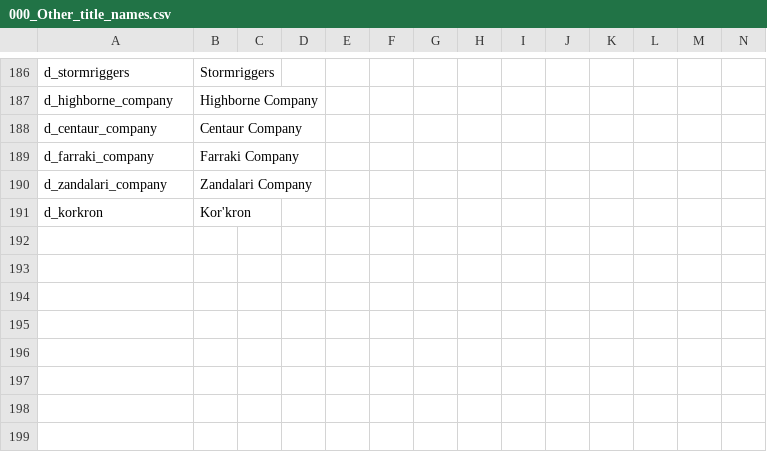
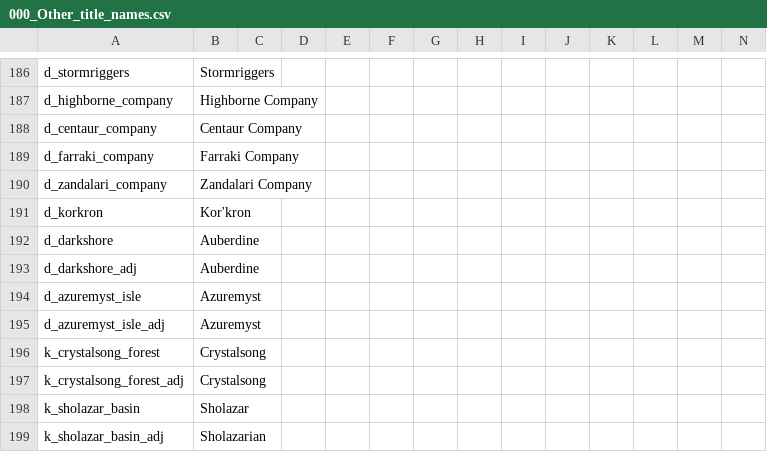
Before and after one commit to Warcraft-GoA-Development-Team/Warcraft-Guardians-of-Azeroth, a CSV file: localisation/000_Other_title_names.csv, drawn as a sheet; only a part is shown, gaps mark what is left out; rows hold the shown columns only; the diff names each change by its address in the sheet, - before the commit and + after, or states it on an @@ line.

Commit message:
Satyrs of Crystalsong Made Crystalsong satyrs playable.

```diff
--- a/localisation/000_Other_title_names.csv
+++ b/localisation/000_Other_title_names.csv
+row 192: d_darkshore | Auberdine
+row 193: d_darkshore_adj | Auberdine
+row 194: d_azuremyst_isle | Azuremyst
+row 195: d_azuremyst_isle_adj | Azuremyst
+row 196: k_crystalsong_forest | Crystalsong
+row 197: k_crystalsong_forest_adj | Crystalsong
+row 198: k_sholazar_basin | Sholazar
+row 199: k_sholazar_basin_adj | Sholazarian
```
Also changed, not shown: 10 other files.
